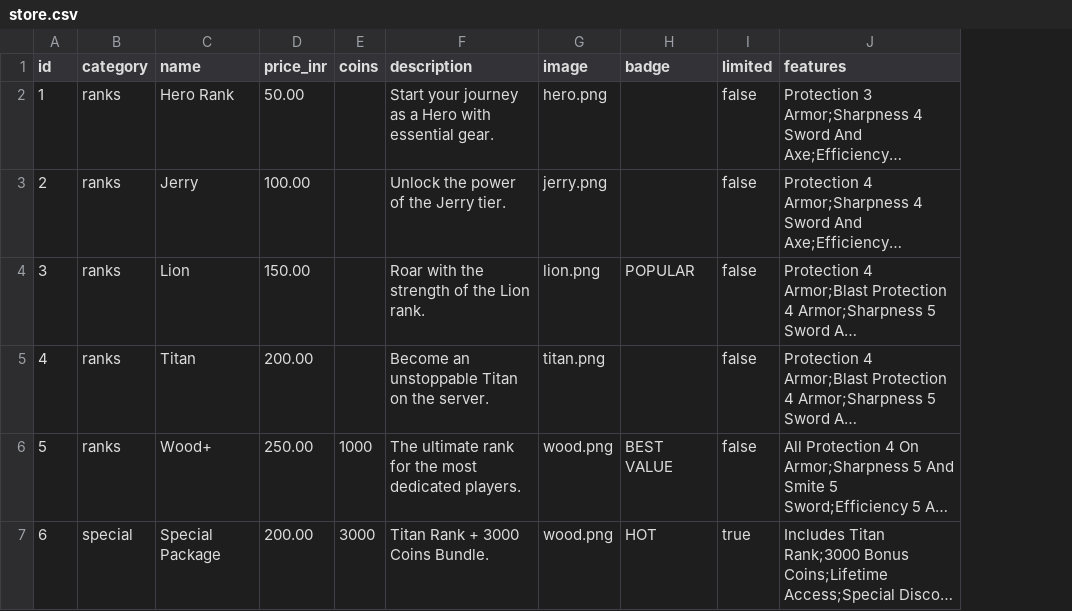
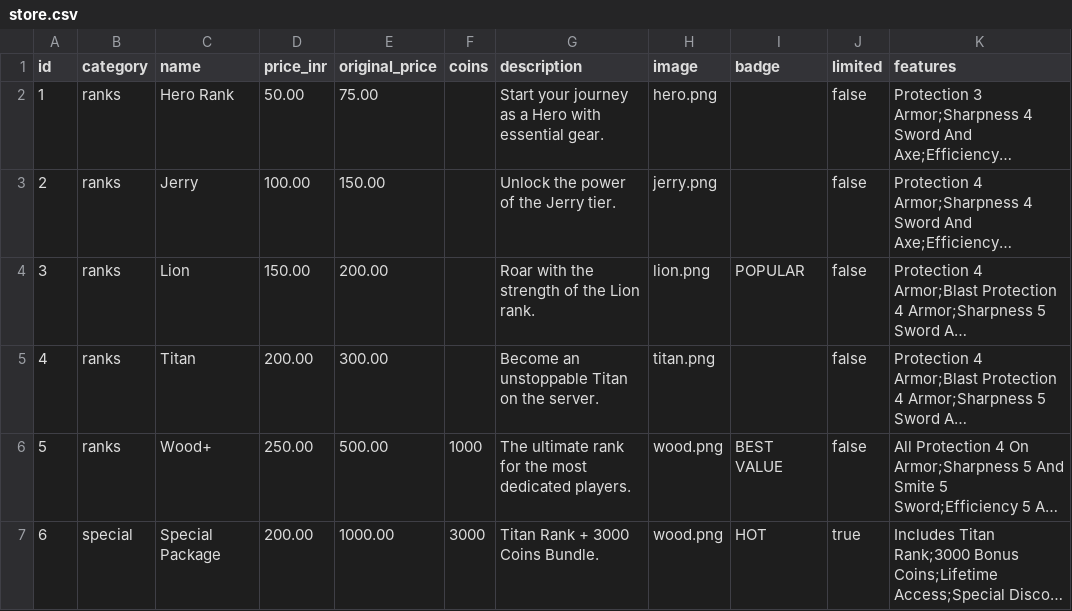
Before and after one commit to ARTIILK/web-store-mc, a CSV file: public/data/store.csv, drawn as a sheet; long unchanged cells end in …; the diff names each change by its address in the sheet, - before the commit and + after, or states it on an @@ line.

```diff
--- a/public/data/store.csv
+++ b/public/data/store.csv
+column E (original_price), rows 2-7: 75.00 | 150.00 | 200.00 | 300.00 | 500.00 | 1000.00
```
Also changed, not shown: 13 other files.
